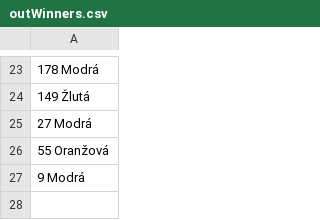
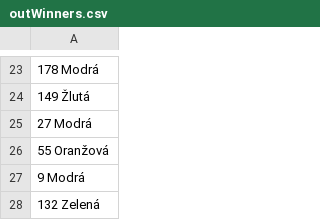
Before and after one commit to TheMish-13/Tombola, a CSV file: outWinners.csv, drawn as a sheet; only a part is shown, gaps mark what is left out.

```diff
--- a/outWinners.csv
+++ b/outWinners.csv
@@ -27 +27,2 @@
 9 Modrá
+132 Zelená
```
Also changed, not shown: soldTickets.csv.
